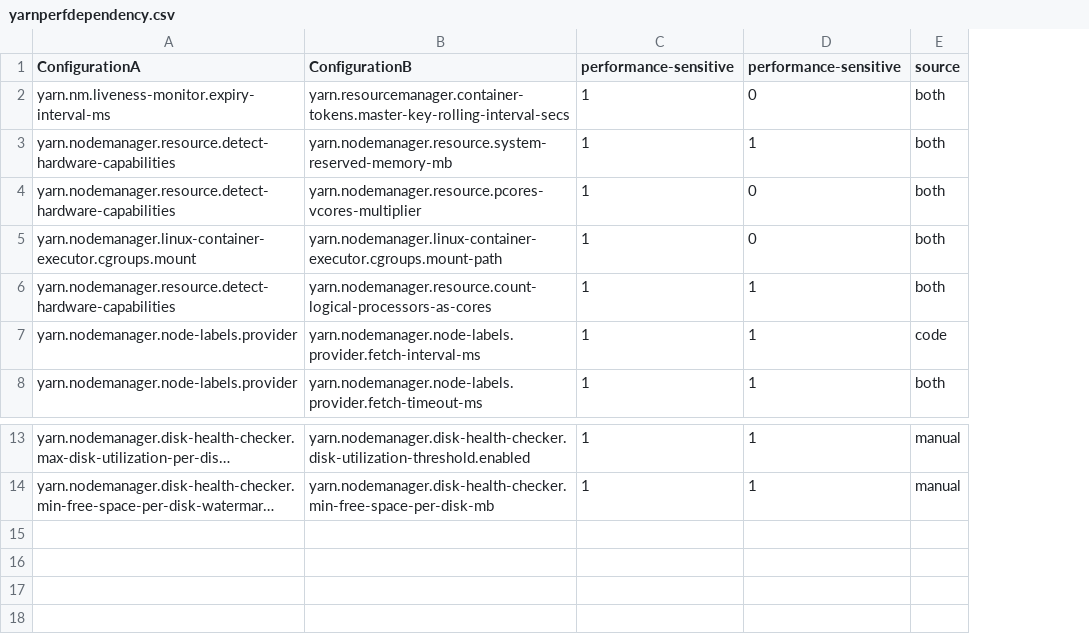
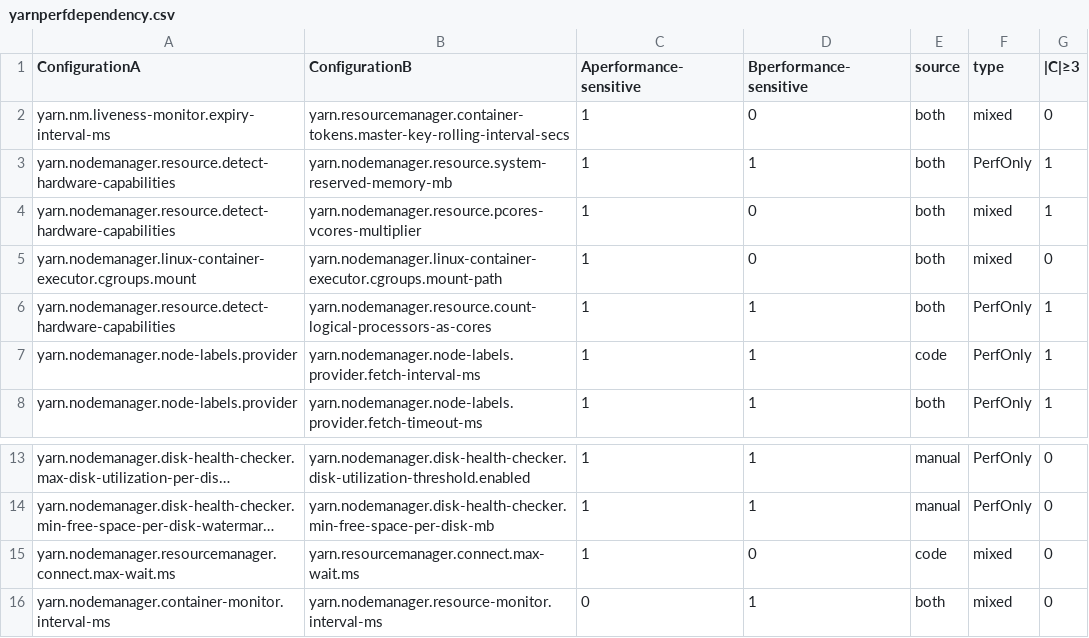
Before and after one commit to W2000ds/The-Same-Only-Differen, a CSV file: dataset/dependency/yarnperfdependency.csv, drawn as a sheet; only a part is shown, gaps mark what is left out; long unchanged cells end in …; the diff names each change by its address in the sheet, - before the commit and + after, or states it on an @@ line.

```diff
--- a/dataset/dependency/yarnperfdependency.csv
+++ b/dataset/dependency/yarnperfdependency.csv
+column F (type), rows 2-8: mixed | PerfOnly | mixed | mixed | PerfOnly | PerfOnly | PerfOnly; rows 13-14: PerfOnly | PerfOnly
+column G (|C|≥3), rows 2-8: 0 | 1 | 1 | 0 | 1 | 1 | 1; rows 13-14: 0 | 0
-C1: performance-sensitive
+C1: Aperformance-sensitive
-D1: performance-sensitive
+D1: Bperformance-sensitive
+row 15: yarn.nodemanager.resourcemanager.connect.max-wait.ms | yarn.resourcemanager.connect.max-wait.ms | 1 | 0 | code | mixed | 0
+row 16: yarn.nodemanager.container-monitor.interval-ms | yarn.nodemanager.resource-monitor.interval-ms | 0 | 1 | both | mixed | 0
```
Also changed, not shown: dataset/dependency/hbaseperfdependency.csv, dataset/dependency/hdfsperfdependency.csv, 20 other files.
